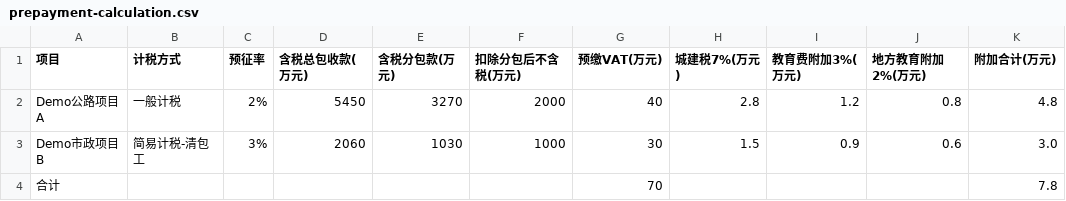
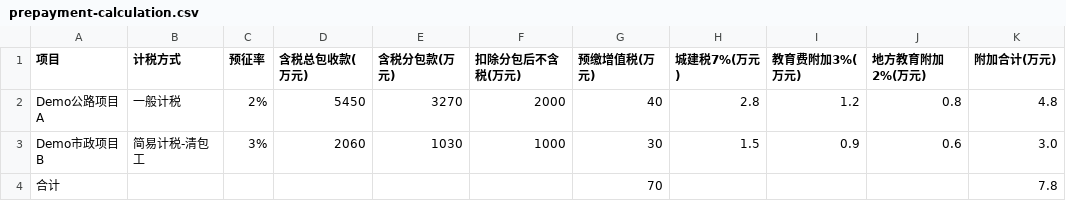
Before and after one commit to philip-wong2026/china-construction-fintax-skills, a CSV file: examples/demo-vat-prepayment/expected/prepayment-calculation.csv, drawn as a sheet; only a part is shown; the diff names each change by its address in the sheet, - before the commit and + after, or states it on an @@ line.

Commit message:
Add context builder and collection demo

```diff
--- a/examples/demo-vat-prepayment/expected/prepayment-calculation.csv
+++ b/examples/demo-vat-prepayment/expected/prepayment-calculation.csv
-G1: 预缴VAT(万元)
+G1: 预缴增值税(万元)
```
Also changed, not shown: 11 other files.
